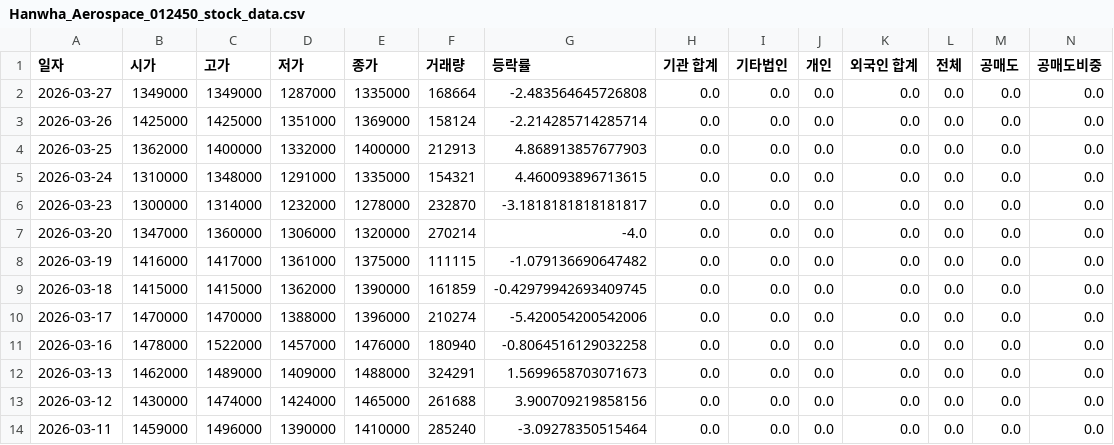
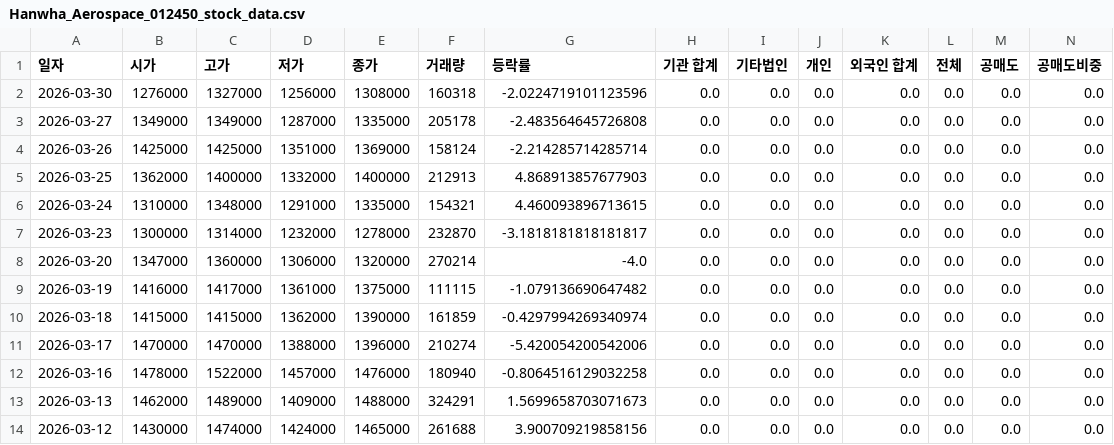
Before and after one commit to ccyun95/Shipbuilding_hevy_defense_industry_work, a CSV file: data/Hanwha_Aerospace_012450_stock_data.csv, drawn as a sheet; only a part is shown; the shorter side is filled out with more unchanged rows; addresses are those after the commit; rows hold the shown columns only; the diff names each change by its address in the sheet, - before the commit and + after, or states it on an @@ line.

```diff
--- a/data/Hanwha_Aerospace_012450_stock_data.csv
+++ b/data/Hanwha_Aerospace_012450_stock_data.csv
+row 2: 2026-03-30 | 1276000 | 1327000 | 1256000 | 1308000 | 160318 | -2.0224719101123596 | 0.0 | 0.0 | 0.0 | 0.0 | 0.0 | 0.0 | 0.0
-F3 (거래량): 168664
+F3 (거래량): 205178
-G10 (등락률): -0.42979942693409745
+G10 (등락률): -0.4297994269340974
```
Also changed, not shown: data/HD_Hyundai_Heavy_Industries_329180_stock_data.csv, data/Hanwha_Ocean_042660_stock_data.csv, 16 other files.
